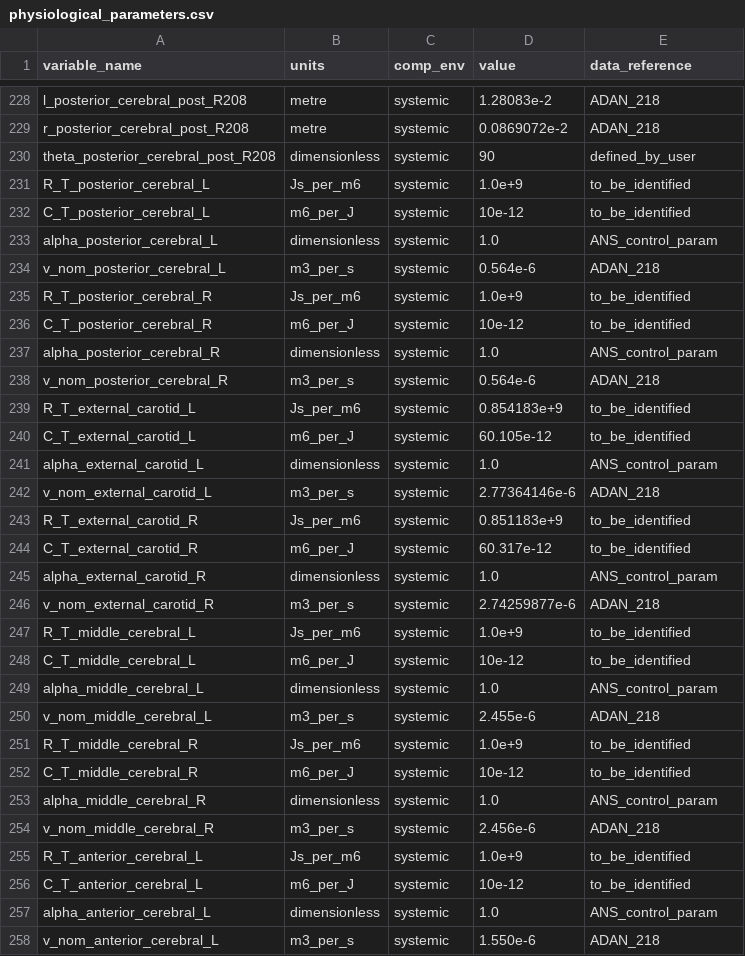
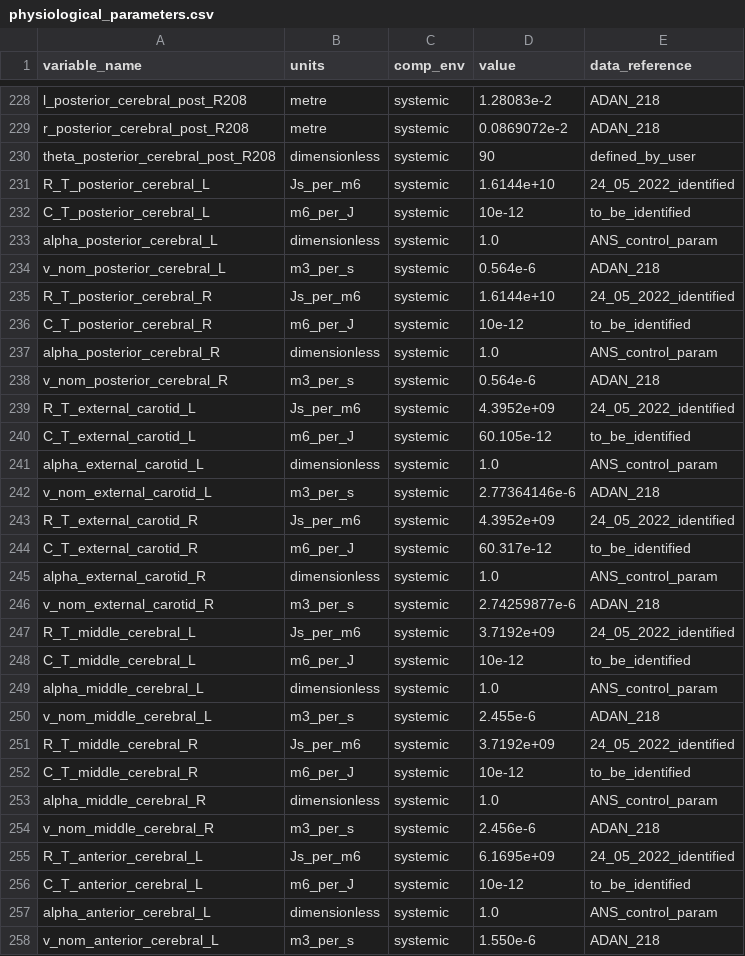
Before and after one commit to FinbarArgus/circulatory_autogen, a CSV file: generated_models/physiological_parameters.csv, drawn as a sheet; only a part is shown, gaps mark what is left out; the diff covers the shown part only.

Commit message:
ran physiological model param id

```diff
--- a/generated_models/physiological_parameters.csv
+++ b/generated_models/physiological_parameters.csv
@@ -230,3 +230,3 @@ r_posterior_cerebral_post_R208,metre,systemic,0.0869072e-2,ADAN_218
 theta_posterior_cerebral_post_R208,dimensionless,systemic,90,defined_by_user
-R_T_posterior_cerebral_L,Js_per_m6,systemic,1.0e+9,to_be_identified
+R_T_posterior_cerebral_L,Js_per_m6,systemic,1.6144e+10,24_05_2022_identified
 C_T_posterior_cerebral_L,m6_per_J,systemic,10e-12,to_be_identified
@@ -234,3 +234,3 @@ alpha_posterior_cerebral_L,dimensionless,systemic,1.0,ANS_control_param
 v_nom_posterior_cerebral_L,m3_per_s,systemic,0.564e-6,ADAN_218
-R_T_posterior_cerebral_R,Js_per_m6,systemic,1.0e+9,to_be_identified
+R_T_posterior_cerebral_R,Js_per_m6,systemic,1.6144e+10,24_05_2022_identified
 C_T_posterior_cerebral_R,m6_per_J,systemic,10e-12,to_be_identified
@@ -238,3 +238,3 @@ alpha_posterior_cerebral_R,dimensionless,systemic,1.0,ANS_control_param
 v_nom_posterior_cerebral_R,m3_per_s,systemic,0.564e-6,ADAN_218
-R_T_external_carotid_L,Js_per_m6,systemic,0.854183e+9,to_be_identified
+R_T_external_carotid_L,Js_per_m6,systemic,4.3952e+09,24_05_2022_identified
 C_T_external_carotid_L,m6_per_J,systemic,60.105e-12,to_be_identified
@@ -242,3 +242,3 @@ alpha_external_carotid_L,dimensionless,systemic,1.0,ANS_control_param
 v_nom_external_carotid_L,m3_per_s,systemic,2.77364146e-6,ADAN_218
-R_T_external_carotid_R,Js_per_m6,systemic,0.851183e+9,to_be_identified
+R_T_external_carotid_R,Js_per_m6,systemic,4.3952e+09,24_05_2022_identified
 C_T_external_carotid_R,m6_per_J,systemic,60.317e-12,to_be_identified
@@ -246,3 +246,3 @@ alpha_external_carotid_R,dimensionless,systemic,1.0,ANS_control_param
 v_nom_external_carotid_R,m3_per_s,systemic,2.74259877e-6,ADAN_218
-R_T_middle_cerebral_L,Js_per_m6,systemic,1.0e+9,to_be_identified
+R_T_middle_cerebral_L,Js_per_m6,systemic,3.7192e+09,24_05_2022_identified
 C_T_middle_cerebral_L,m6_per_J,systemic,10e-12,to_be_identified
@@ -250,3 +250,3 @@ alpha_middle_cerebral_L,dimensionless,systemic,1.0,ANS_control_param
 v_nom_middle_cerebral_L,m3_per_s,systemic,2.455e-6,ADAN_218
-R_T_middle_cerebral_R,Js_per_m6,systemic,1.0e+9,to_be_identified
+R_T_middle_cerebral_R,Js_per_m6,systemic,3.7192e+09,24_05_2022_identified
 C_T_middle_cerebral_R,m6_per_J,systemic,10e-12,to_be_identified
@@ -254,3 +254,3 @@ alpha_middle_cerebral_R,dimensionless,systemic,1.0,ANS_control_param
 v_nom_middle_cerebral_R,m3_per_s,systemic,2.456e-6,ADAN_218
-R_T_anterior_cerebral_L,Js_per_m6,systemic,1.0e+9,to_be_identified
+R_T_anterior_cerebral_L,Js_per_m6,systemic,6.1695e+09,24_05_2022_identified
 C_T_anterior_cerebral_L,m6_per_J,systemic,10e-12,to_be_identified
```
Also changed, not shown: 26 edited cells elsewhere in this file, 4 other files.
